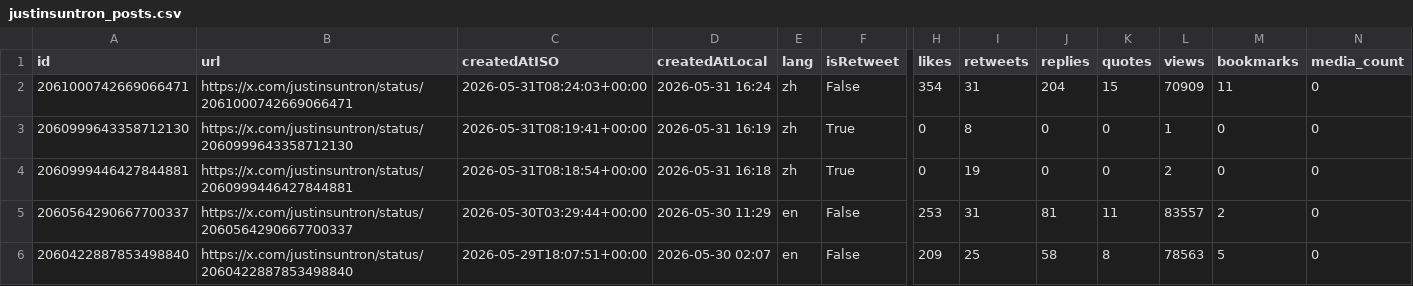
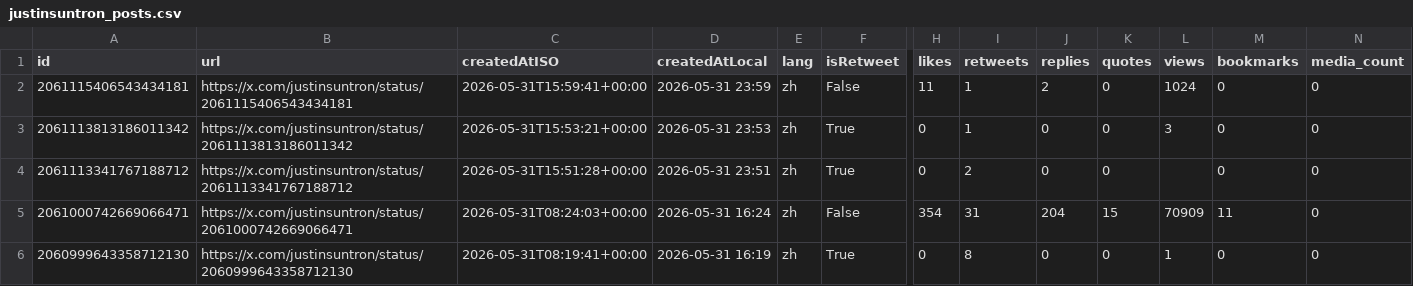
Before and after one commit to yan-labs/justin-sun-x-catalyst, a CSV file: data/justinsuntron_posts.csv, drawn as a sheet; only a part is shown, gaps mark what is left out; the shorter side is filled out with more unchanged rows; rows hold the shown columns only; the diff names each change by its address in the sheet, - before the commit and + after, or states it on an @@ line.

Commit message:
data: justin sun archive update (+3 posts) 2026-05-31T16:01:29Z

```diff
--- a/data/justinsuntron_posts.csv
+++ b/data/justinsuntron_posts.csv
+row 2: 2061115406543434181 | https://x.com/justinsuntron/status/2061115406543434181 | 2026-05-31T15:59:41+00:00 | 2026-05-31 23:59 | zh | False | 11 | 1 | 2 | 0 | 1024 | 0 | 0
+row 3: 2061113813186011342 | https://x.com/justinsuntron/status/2061113813186011342 | 2026-05-31T15:53:21+00:00 | 2026-05-31 23:53 | zh | True | 0 | 1 | 0 | 0 | 3 | 0 | 0
+row 4: 2061113341767188712 | https://x.com/justinsuntron/status/2061113341767188712 | 2026-05-31T15:51:28+00:00 | 2026-05-31 23:51 | zh | True | 0 | 2 | 0 | 0 |  | 0 | 0
```
Also changed, not shown: 3 other files.
